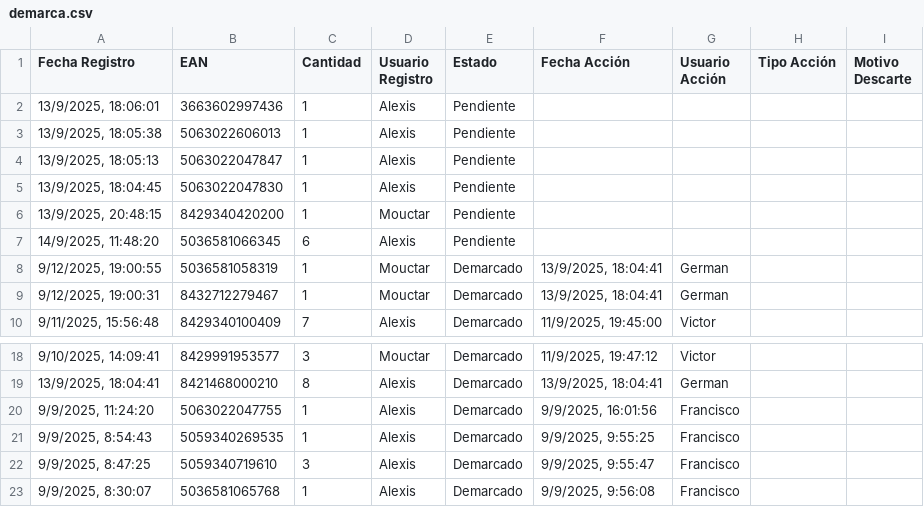
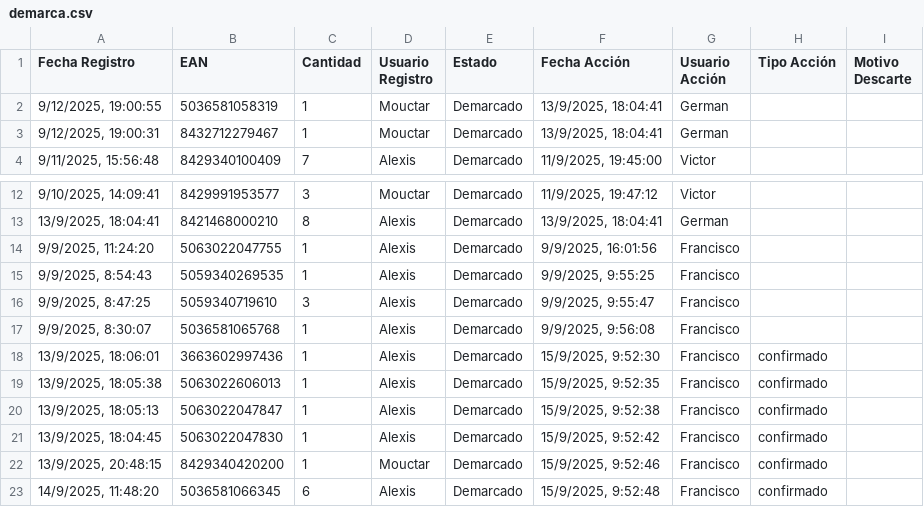
Before and after one commit to alexiscamero/buscador_ceramica, a CSV file: data/demarca.csv, drawn as a sheet; only a part is shown, gaps mark what is left out.

Commit message:
Actualización automática - Francisco - 15/9/2025, 9:52:50

```diff
--- a/data/demarca.csv
+++ b/data/demarca.csv
@@ -1,8 +1,2 @@
 Fecha Registro,EAN,Cantidad,Usuario Registro,Estado,Fecha Acción,Usuario Acción,Tipo Acción,Motivo Descarte
-"13/9/2025, 18:06:01","3663602997436","1","Alexis","Pendiente","","","",""
-"13/9/2025, 18:05:38","5063022606013","1","Alexis","Pendiente","","","",""
-"13/9/2025, 18:05:13","5063022047847","1","Alexis","Pendiente","","","",""
-"13/9/2025, 18:04:45","5063022047830","1","Alexis","Pendiente","","","",""
-"13/9/2025, 20:48:15","8429340420200","1","Mouctar","Pendiente","","","",""
-"14/9/2025, 11:48:20","5036581066345","6","Alexis","Pendiente","","","",""
 "9/12/2025, 19:00:55","5036581058319","1","Mouctar","Demarcado","13/9/2025, 18:04:41","German","",""
@@ -23 +17,7 @@ Fecha Registro,EAN,Cantidad,Usuario Registro,Estado,Fecha Acción,Usuario Acció
 "9/9/2025, 8:30:07","5036581065768","1","Alexis","Demarcado","9/9/2025, 9:56:08","Francisco","",""
+"13/9/2025, 18:06:01","3663602997436","1","Alexis","Demarcado","15/9/2025, 9:52:30","Francisco","confirmado",""
+"13/9/2025, 18:05:38","5063022606013","1","Alexis","Demarcado","15/9/2025, 9:52:35","Francisco","confirmado",""
+"13/9/2025, 18:05:13","5063022047847","1","Alexis","Demarcado","15/9/2025, 9:52:38","Francisco","confirmado",""
+"13/9/2025, 18:04:45","5063022047830","1","Alexis","Demarcado","15/9/2025, 9:52:42","Francisco","confirmado",""
+"13/9/2025, 20:48:15","8429340420200","1","Mouctar","Demarcado","15/9/2025, 9:52:46","Francisco","confirmado",""
+"14/9/2025, 11:48:20","5036581066345","6","Alexis","Demarcado","15/9/2025, 9:52:48","Francisco","confirmado",""
```
